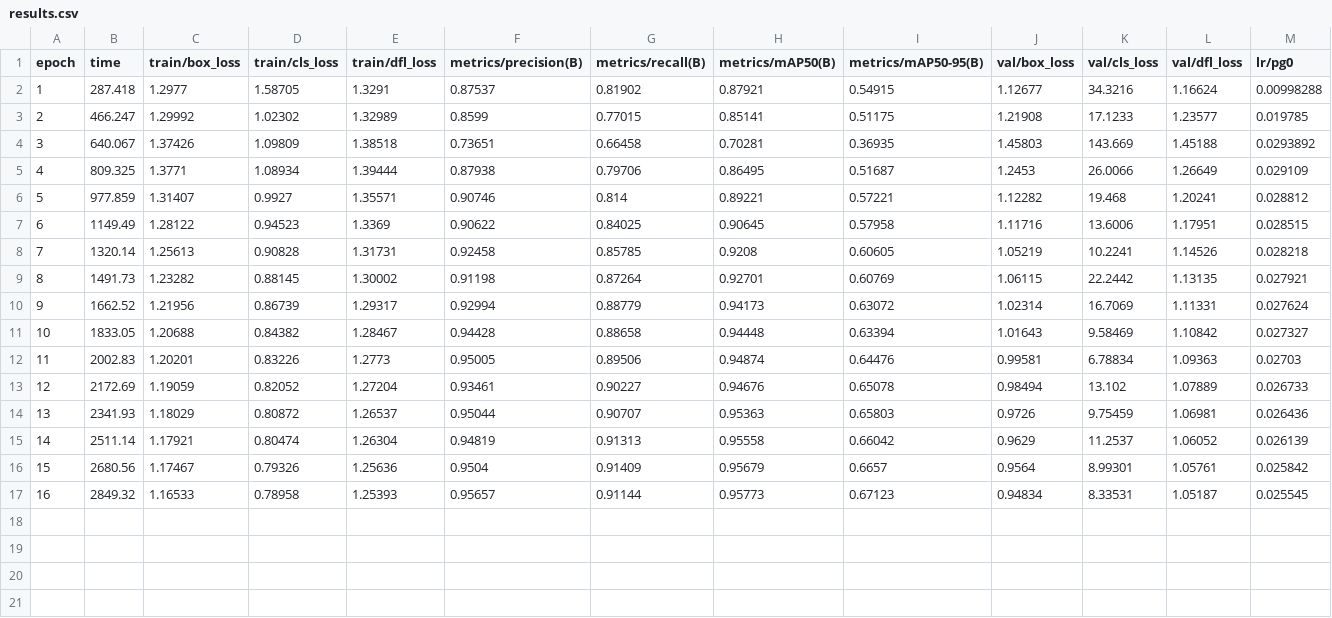
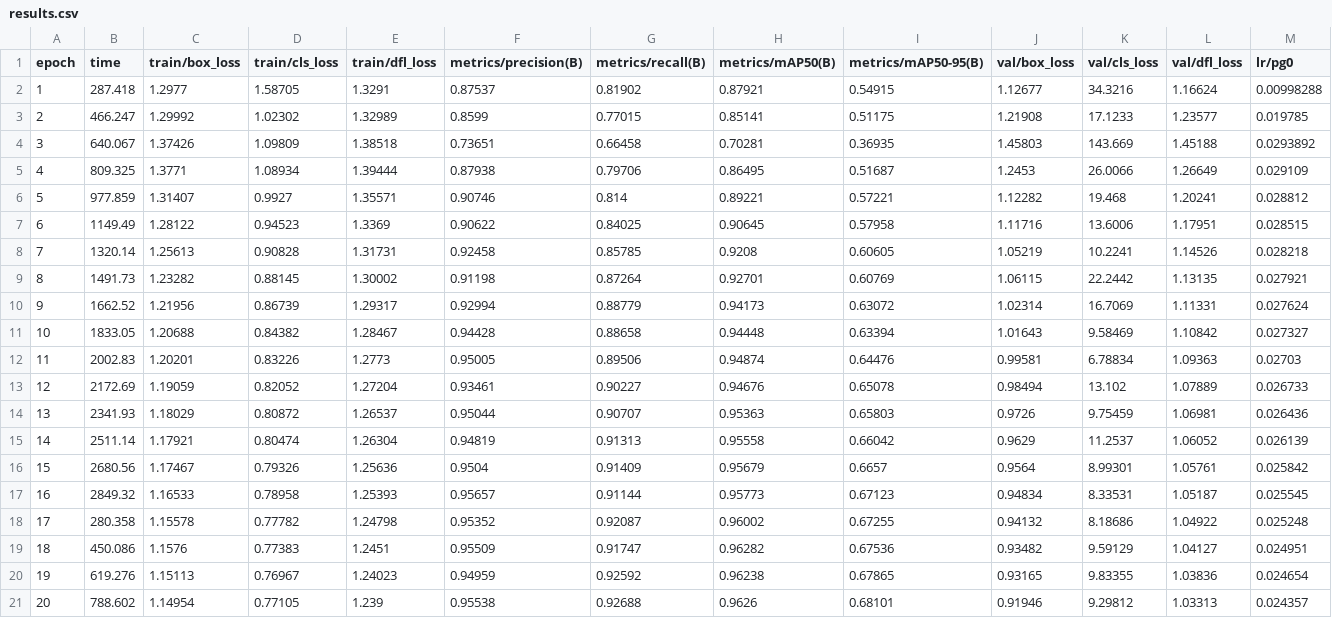
Before and after one commit to Daksh7112003/drone-seraphim, a CSV file: runs/detect/runs/yolov8n_seraphim/results.csv, drawn as a sheet; only a part is shown; rows hold the shown columns only; the diff names each change by its address in the sheet, - before the commit and + after, or states it on an @@ line.

Commit message:
Training update: Completed Epoch 20 (mAP50: 96.26%, mAP50-95: 68.10%)

```diff
--- a/runs/detect/runs/yolov8n_seraphim/results.csv
+++ b/runs/detect/runs/yolov8n_seraphim/results.csv
+row 18: 17 | 280.358 | 1.15578 | 0.77782 | 1.24798 | 0.95352 | 0.92087 | 0.96002 | 0.67255 | 0.94132 | 8.18686 | 1.04922 | 0.025248
+row 19: 18 | 450.086 | 1.1576 | 0.77383 | 1.2451 | 0.95509 | 0.91747 | 0.96282 | 0.67536 | 0.93482 | 9.59129 | 1.04127 | 0.024951
+row 20: 19 | 619.276 | 1.15113 | 0.76967 | 1.24023 | 0.94959 | 0.92592 | 0.96238 | 0.67865 | 0.93165 | 9.83355 | 1.03836 | 0.024654
+row 21: 20 | 788.602 | 1.14954 | 0.77105 | 1.239 | 0.95538 | 0.92688 | 0.9626 | 0.68101 | 0.91946 | 9.29812 | 1.03313 | 0.024357
```
Also changed, not shown: 4 other files.
